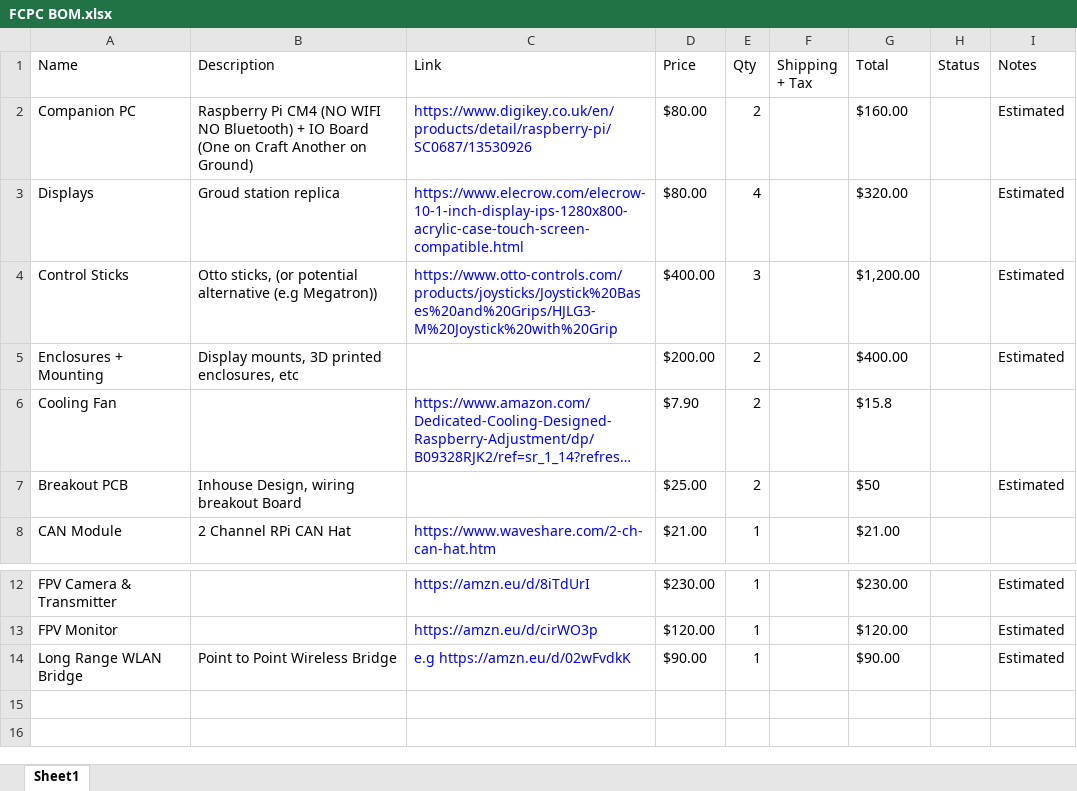
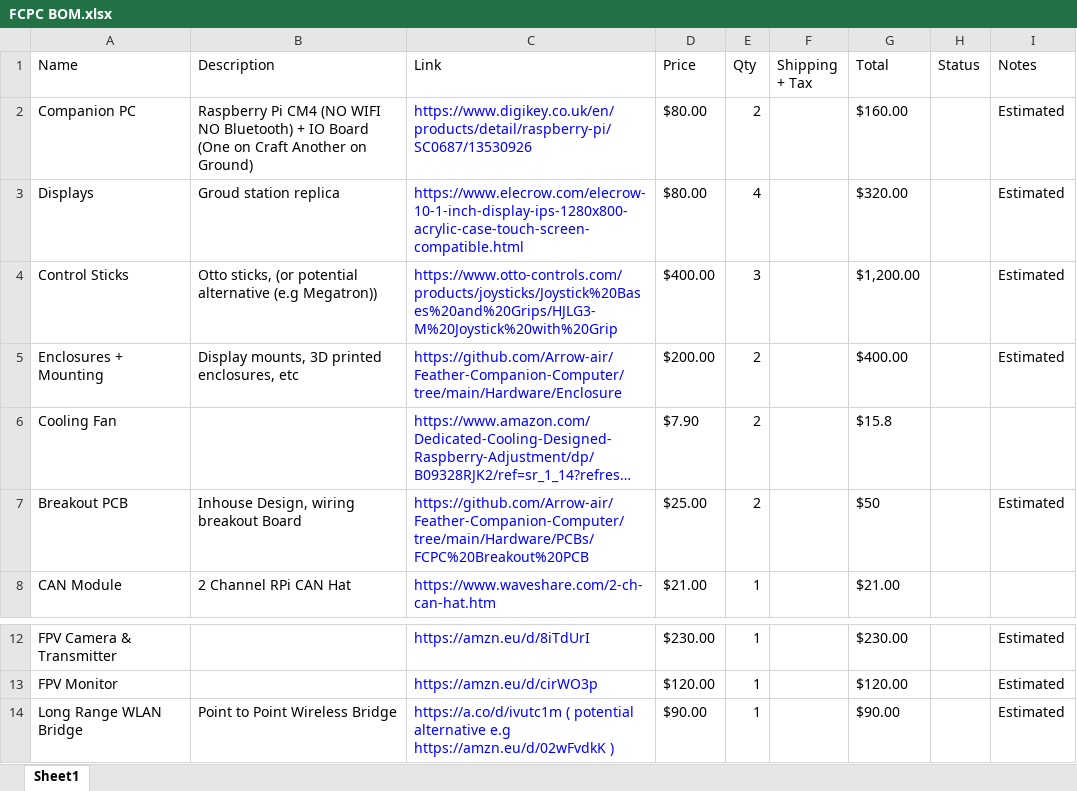
Before and after one commit to Arrow-air/Feather-Companion-Computer, an Excel workbook: Docs/FCPC BOM.xlsx, sheet Sheet1, drawn as a sheet; only a part is shown, gaps mark what is left out; long unchanged cells end in …; values as stored, in another font and other column widths than the file's, no borders; the diff names each change by its address in the sheet, - before the commit and + after, or states it on an @@ line.

Commit message:
Update FCPC BOM.xlsx

```diff
--- a/Docs/FCPC BOM.xlsx (sheet Sheet1)
+++ b/Docs/FCPC BOM.xlsx (sheet Sheet1)
-C5 (Link): (empty)
+C5 (Link): https://github.com/Arrow-air/Feather-Companion-Computer/tree/main/Hardware/Enclosure
-C7 (Link): (empty)
+C7 (Link): https://github.com/Arrow-air/Feather-Companion-Computer/tree/main/Hardware/PCBs/FCPC%20Breakout%20PCB
-C14 (Link): e.g https://amzn.eu/d/02wFvdkK
+C14 (Link): https://a.co/d/ivutc1m ( potential alternative e.g https://amzn.eu/d/02wFvdkK )
```
